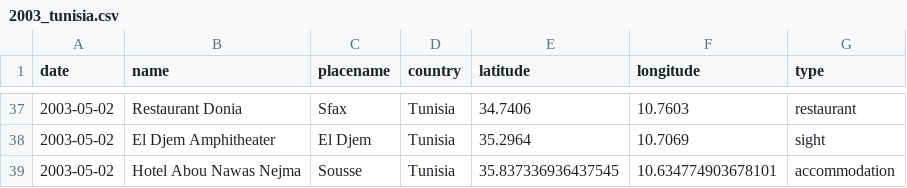
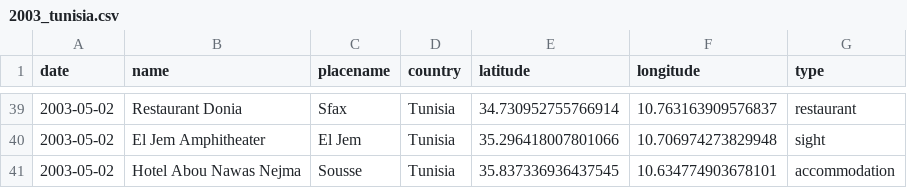
Before and after one commit to ajgeers/trips, a CSV file: data/2003_tunisia.csv, drawn as a sheet; only a part is shown, gaps mark what is left out; the diff covers the shown part only.

```diff
--- a/data/2003_tunisia.csv
+++ b/data/2003_tunisia.csv
@@ -37,3 +39,3 @@ date,name,placename,country,latitude,longitude,type
-2003-05-02,Restaurant Donia,Sfax,Tunisia,34.7406,10.7603,restaurant
-2003-05-02,El Djem Amphitheater,El Djem,Tunisia,35.2964,10.7069,sight
+2003-05-02,Restaurant Donia,Sfax,Tunisia,34.730952755766914,10.763163909576837,restaurant
+2003-05-02,El Jem Amphitheater,El Jem,Tunisia,35.296418007801066,10.706974273829948,sight
 2003-05-02,Hotel Abou Nawas Nejma,Sousse,Tunisia,35.837336936437545,10.634774903678101,accommodation
```
Also changed, not shown: 3 added rows, 1 removed row and 57 edited cells elsewhere in this file.
